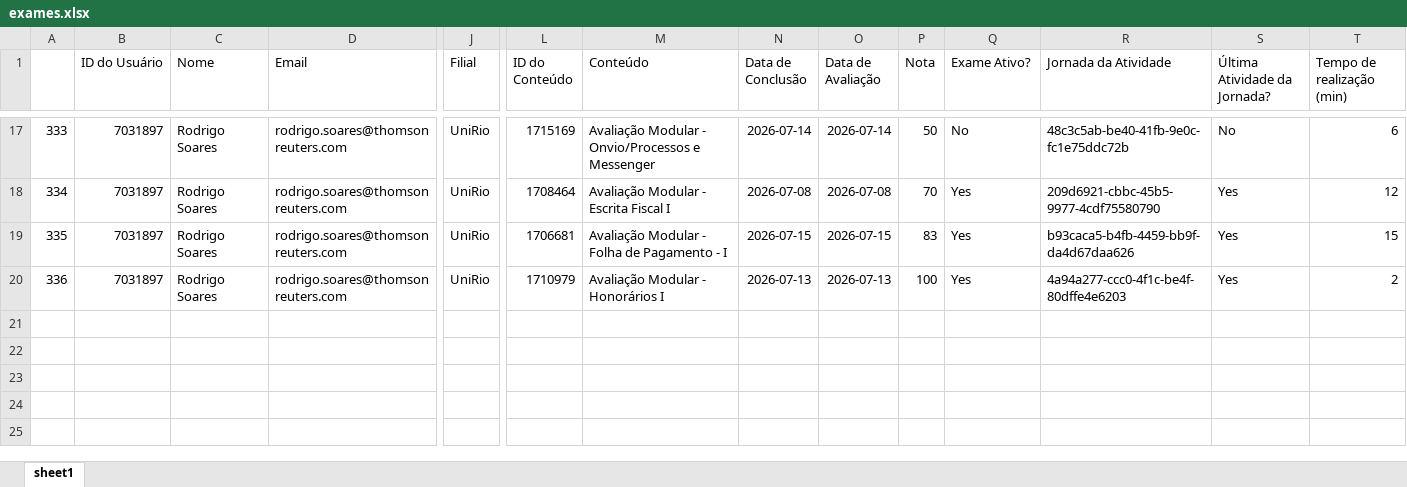
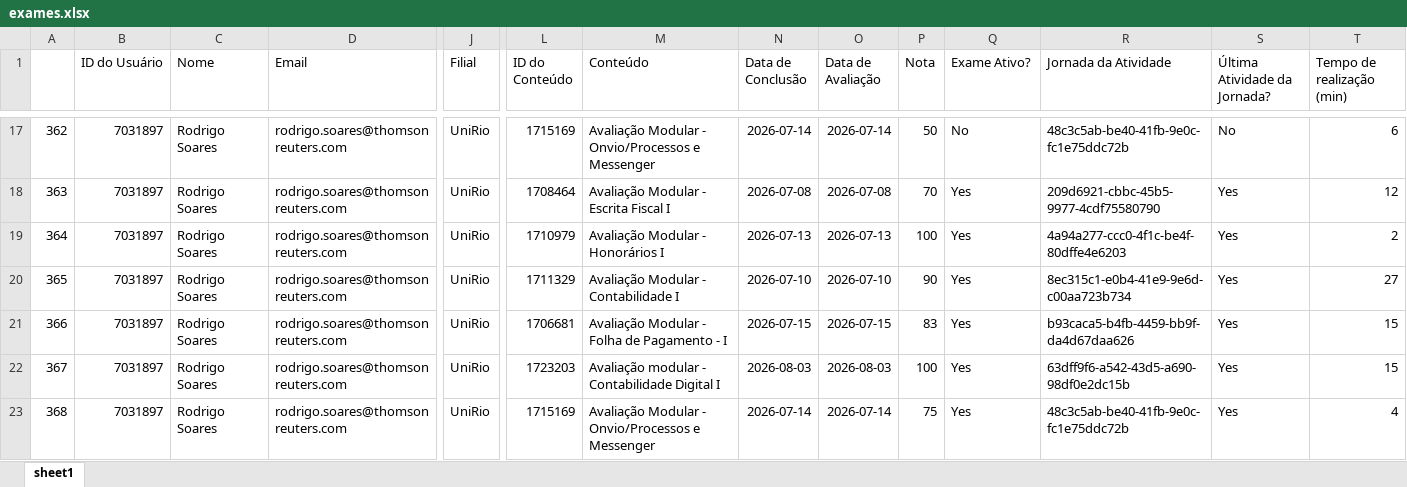
Before and after one commit to lucasmachadoreg/tr-intelligence-treinamentos, an Excel workbook: exames.xlsx, sheet sheet1, drawn as a sheet; only a part is shown, gaps mark what is left out; values as stored, in another font and other column widths than the file's, no borders; addresses are those after the commit; rows hold the shown columns only; the diff covers the shown part only; the diff names each change by its address in the sheet, - before the commit and + after, or states it on an @@ line.

```diff
--- a/exames.xlsx (sheet sheet1)
+++ b/exames.xlsx (sheet sheet1)
-A17: 333
+A17: 362
-A18: 334
+A18: 363
+row 19: 364 | 7031897 | Rodrigo Soares | rodrigo.soares@thomsonreuters.com | UniRio | 1710979 | Avaliação Modular - Honorários I | 2026-07-13 | 2026-07-13 | 100 | Yes | 4a94a277-ccc0-4f1c-be4f-80dffe4e6203 | Yes | 2
+row 20: 365 | 7031897 | Rodrigo Soares | rodrigo.soares@thomsonreuters.com | UniRio | 1711329 | Avaliação Modular - Contabilidade I | 2026-07-10 | 2026-07-10 | 90 | Yes | 8ec315c1-e0b4-41e9-9e6d-c00aa723b734 | Yes | 27
-A21: 335
+A21: 366
-A22: 336
+A22: 367
-L22 (ID do Conteúdo): 1710979
+L22 (ID do Conteúdo): 1723203
-M22 (Conteúdo): Avaliação Modular - Honorários I
+M22 (Conteúdo): Avaliação modular - Contabilidade Digital I
-N22 (Data de Conclusão): 2026-07-13
+N22 (Data de Conclusão): 2026-08-03
-O22 (Data de Avaliação): 2026-07-13
+O22 (Data de Avaliação): 2026-08-03
-R22 (Jornada da Atividade): 4a94a277-ccc0-4f1c-be4f-80dffe4e6203
+R22 (Jornada da Atividade): 63dff9f6-a542-43d5-a690-98df0e2dc15b
-T22 (Tempo de realização (min)): 2
+T22 (Tempo de realização (min)): 15
+row 23: 368 | 7031897 | Rodrigo Soares | rodrigo.soares@thomsonreuters.com | UniRio | 1715169 | Avaliação Modular - Onvio/Processos e Messenger | 2026-07-14 | 2026-07-14 | 75 | Yes | 48c3c5ab-be40-41fb-9e0c-fc1e75ddc72b | Yes | 4
```
Also changed, not shown: 6 added rows, 6 removed rows and 23 edited cells elsewhere in this sheet.
